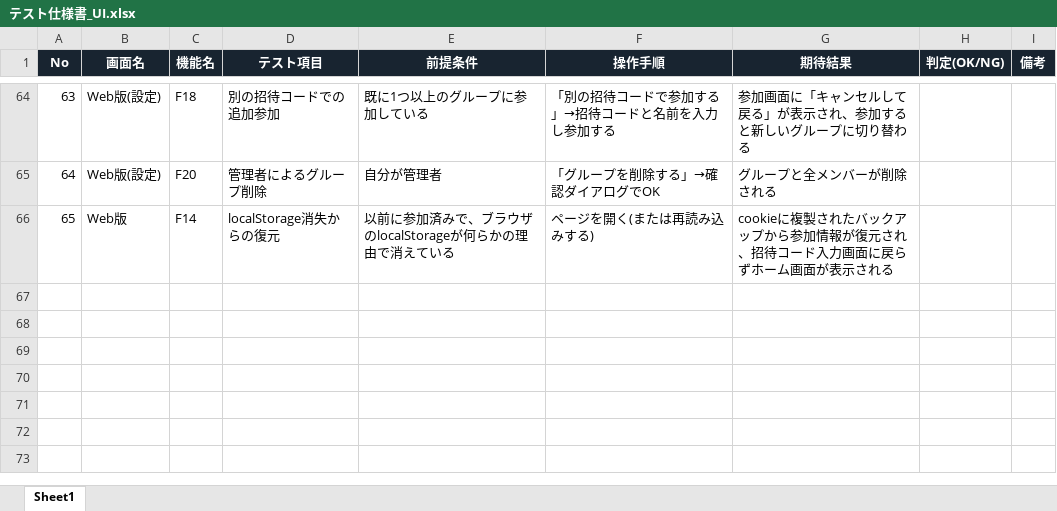
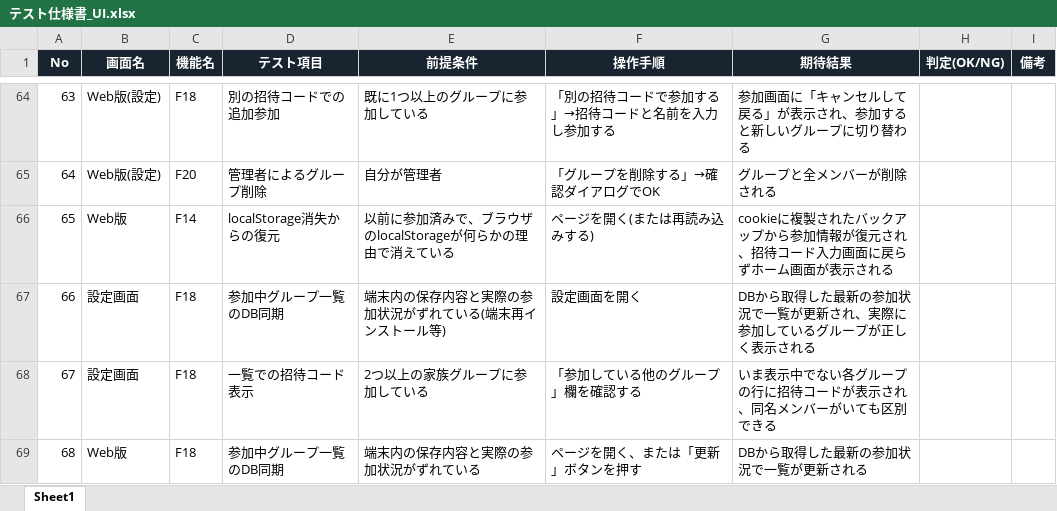
Before and after one commit to hosawa-td/tadaimap, an Excel workbook: 設計書/テスト仕様書_UI.xlsx, sheet Sheet1, drawn as a sheet; only a part is shown, gaps mark what is left out; values as stored, in another font and other column widths than the file's, no borders; the diff names each change by its address in the sheet, - before the commit and + after, or states it on an @@ line.

```diff
--- a/設計書/テスト仕様書_UI.xlsx (sheet Sheet1)
+++ b/設計書/テスト仕様書_UI.xlsx (sheet Sheet1)
+row 67: 66 | 設定画面 | F18 | 参加中グループ一覧のDB同期 | 端末内の保存内容と実際の参加状況がずれている(端末再インストール等) | 設定画面を開く | DBから取得した最新の参加状況で一覧が更新され、実際に参加しているグループが正しく表示される
+row 68: 67 | 設定画面 | F18 | 一覧での招待コード表示 | 2つ以上の家族グループに参加している | 「参加している他のグループ」欄を確認する | いま表示中でない各グループの行に招待コードが表示され、同名メンバーがいても区別できる
+row 69: 68 | Web版 | F18 | 参加中グループ一覧のDB同期 | 端末内の保存内容と実際の参加状況がずれている | ページを開く、または「更新」ボタンを押す | DBから取得した最新の参加状況で一覧が更新される
```
Also changed, not shown: 設計書/テスト仕様書_API.xlsx, 14 other files.
